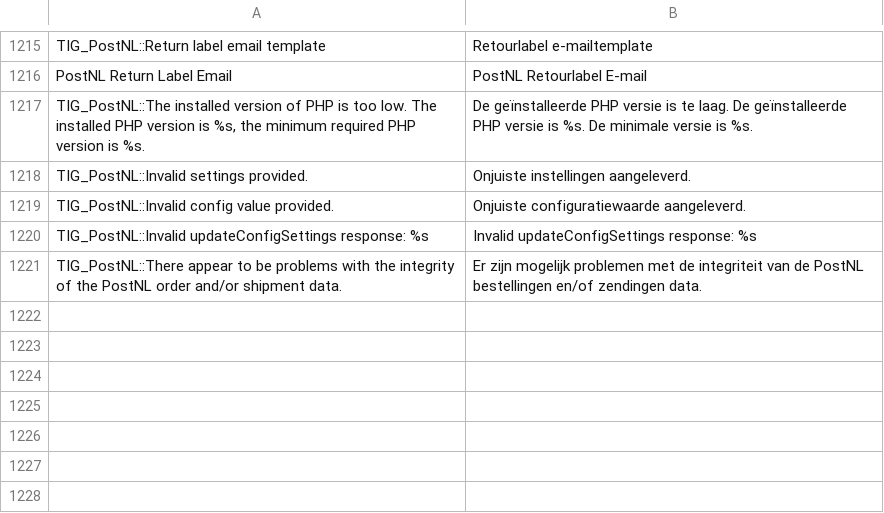
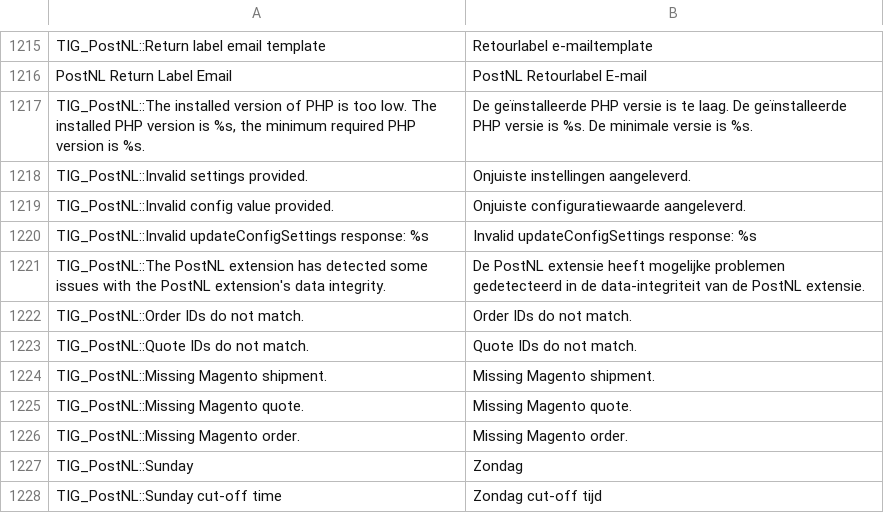
Before and after one commit to postnl/postnl-magento1-End-of-life, a CSV file: app/locale/nl_NL/TIG_PostNL.csv, drawn as a sheet; only a part is shown, gaps mark what is left out.

Commit message:
finished sunday sorting support

```diff
--- a/app/locale/nl_NL/TIG_PostNL.csv
+++ b/app/locale/nl_NL/TIG_PostNL.csv
@@ -1223,2 +1223,9 @@ TIG_PostNL::Invalid config value provided.,Onjuiste configuratiewaarde aangeleve
 TIG_PostNL::Invalid updateConfigSettings response: %s,Invalid updateConfigSettings response: %s
-TIG_PostNL::There appear to be problems with the integrity of the PostNL order and/or shipment data.,Er zijn mogelijk problemen met de integriteit van de PostNL bestellingen en/of zendingen data.
+TIG_PostNL::The PostNL extension has detected some issues with the PostNL extension's data integrity.,De PostNL extensie heeft mogelijke problemen gedetecteerd in de data-integriteit van de PostNL extensie.
+TIG_PostNL::Order IDs do not match.,Order IDs do not match.
+TIG_PostNL::Quote IDs do not match.,Quote IDs do not match.
+TIG_PostNL::Missing Magento shipment.,Missing Magento shipment.
+TIG_PostNL::Missing Magento quote.,Missing Magento quote.
+TIG_PostNL::Missing Magento order.,Missing Magento order.
+TIG_PostNL::Sunday,Zondag
+TIG_PostNL::Sunday cut-off time,Zondag cut-off tijd
```
Also changed, not shown: 8 other files.
